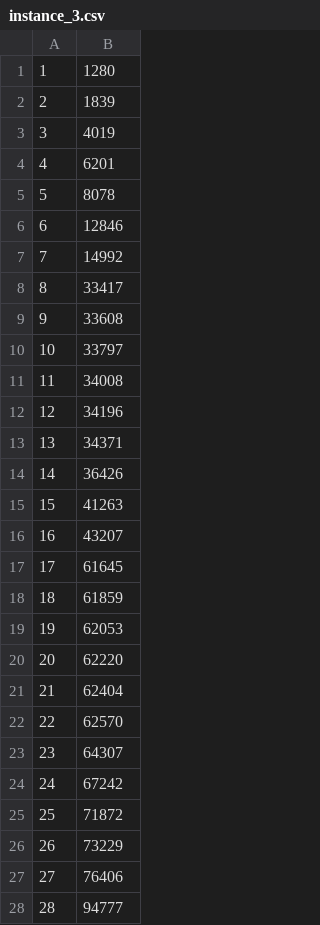
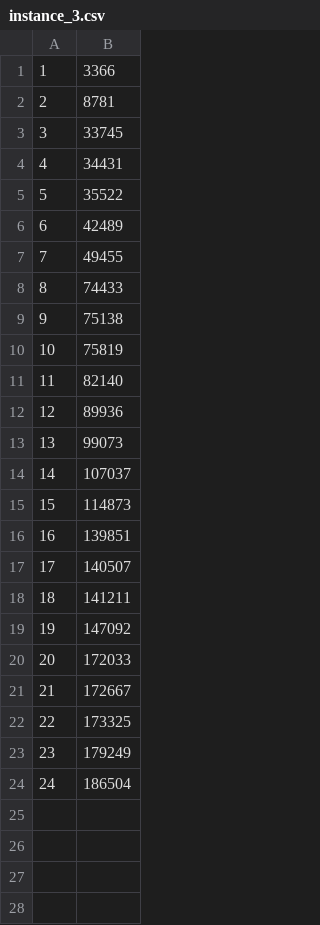
Before and after one commit to Kejian-Li/online-key-grouping, a CSV file: instance_statistics_output/instance_3.csv, drawn as a sheet; only a part is shown; the diff covers the shown part only.

```diff
--- a/instance_statistics_output/instance_3.csv
+++ b/instance_statistics_output/instance_3.csv
@@ -1,28 +1,24 @@
-1,1280
-2,1839
-3,4019
-4,6201
-5,8078
-6,12846
-7,14992
-8,33417
-9,33608
-10,33797
-11,34008
-12,34196
-13,34371
-14,36426
-15,41263
-16,43207
-17,61645
-18,61859
-19,62053
-20,62220
-21,62404
-22,62570
-23,64307
-24,67242
-25,71872
-26,73229
-27,76406
-28,94777
+1,3366
+2,8781
+3,33745
+4,34431
+5,35522
+6,42489
+7,49455
+8,74433
+9,75138
+10,75819
+11,82140
+12,89936
+13,99073
+14,107037
+15,114873
+16,139851
+17,140507
+18,141211
+19,147092
+20,172033
+21,172667
+22,173325
+23,179249
+24,186504
```
Also changed, not shown: 76 removed rows elsewhere in this file, instance_statistics_output/instance_0.csv, instance_statistics_output/instance_1.csv, 12 other files.
